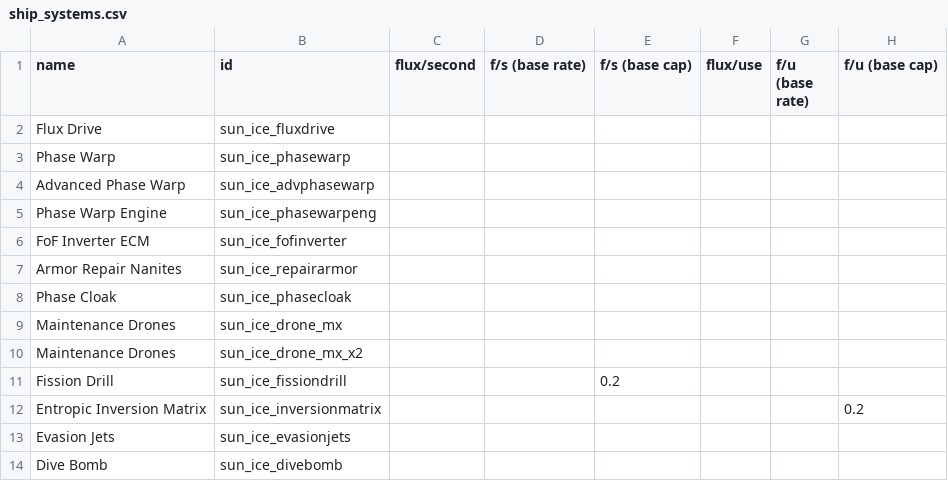
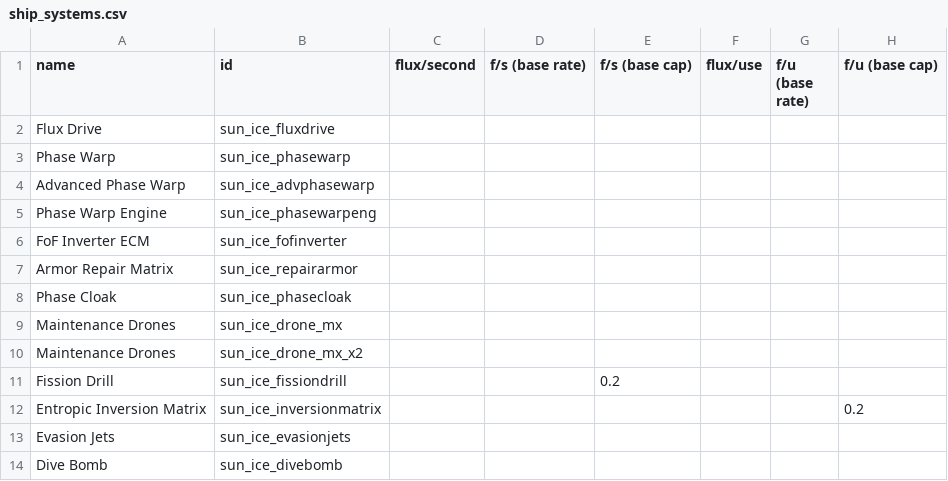
Before and after one commit to NateNBJ/IdoneusCitadelExiles, a CSV file: data/shipsystems/ship_systems.csv, drawn as a sheet; only a part is shown; the diff names each change by its address in the sheet, - before the commit and + after, or states it on an @@ line.

```diff
--- a/data/shipsystems/ship_systems.csv
+++ b/data/shipsystems/ship_systems.csv
-A7 (name): Armor Repair Nanites
+A7 (name): Armor Repair Matrix
```
Also changed, not shown: data/hulls/ship_data.csv, data/weapons/weapon_data.csv, 13 other files.
